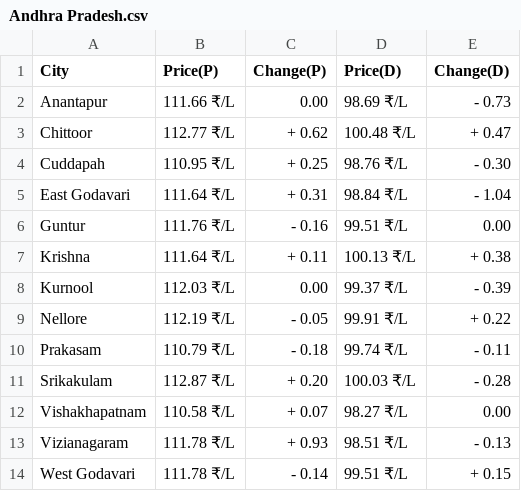
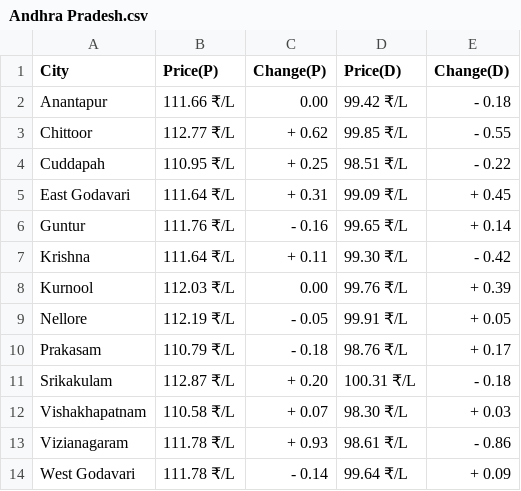
Before and after one commit to Doofenshmirtz-Evil-Incorp/FuelishCLI, a CSV file: assets/Andhra Pradesh.csv, drawn as a sheet.

Commit message:
Data-2023-06-26T02:37:06

```diff
--- a/assets/Andhra Pradesh.csv
+++ b/assets/Andhra Pradesh.csv
@@ -1,14 +1,14 @@
 City,Price(P),Change(P),Price(D),Change(D)
-Anantapur,111.66 ₹/L,  0.00,98.69 ₹/L,- 0.73
-Chittoor,112.77 ₹/L,+ 0.62,100.48 ₹/L,+ 0.47
-Cuddapah,110.95 ₹/L,+ 0.25,98.76 ₹/L,- 0.30
-East Godavari,111.64 ₹/L,+ 0.31,98.84 ₹/L,- 1.04
-Guntur,111.76 ₹/L,- 0.16,99.51 ₹/L,  0.00
-Krishna,111.64 ₹/L,+ 0.11,100.13 ₹/L,+ 0.38
-Kurnool,112.03 ₹/L,  0.00,99.37 ₹/L,- 0.39
-Nellore,112.19 ₹/L,- 0.05,99.91 ₹/L,+ 0.22
-Prakasam,110.79 ₹/L,- 0.18,99.74 ₹/L,- 0.11
-Srikakulam,112.87 ₹/L,+ 0.20,100.03 ₹/L,- 0.28
-Vishakhapatnam,110.58 ₹/L,+ 0.07,98.27 ₹/L,  0.00
-Vizianagaram,111.78 ₹/L,+ 0.93,98.51 ₹/L,- 0.13
-West Godavari,111.78 ₹/L,- 0.14,99.51 ₹/L,+ 0.15
+Anantapur,111.66 ₹/L,  0.00,99.42 ₹/L,- 0.18
+Chittoor,112.77 ₹/L,+ 0.62,99.85 ₹/L,- 0.55
+Cuddapah,110.95 ₹/L,+ 0.25,98.51 ₹/L,- 0.22
+East Godavari,111.64 ₹/L,+ 0.31,99.09 ₹/L,+ 0.45
+Guntur,111.76 ₹/L,- 0.16,99.65 ₹/L,+ 0.14
+Krishna,111.64 ₹/L,+ 0.11,99.30 ₹/L,- 0.42
+Kurnool,112.03 ₹/L,  0.00,99.76 ₹/L,+ 0.39
+Nellore,112.19 ₹/L,- 0.05,99.91 ₹/L,+ 0.05
+Prakasam,110.79 ₹/L,- 0.18,98.76 ₹/L,+ 0.17
+Srikakulam,112.87 ₹/L,+ 0.20,100.31 ₹/L,- 0.18
+Vishakhapatnam,110.58 ₹/L,+ 0.07,98.30 ₹/L,+ 0.03
+Vizianagaram,111.78 ₹/L,+ 0.93,98.61 ₹/L,- 0.86
+West Godavari,111.78 ₹/L,- 0.14,99.64 ₹/L,+ 0.09
```
Also changed, not shown: State.csv, assets/Arunachal Pradesh.csv, 26 other files.
